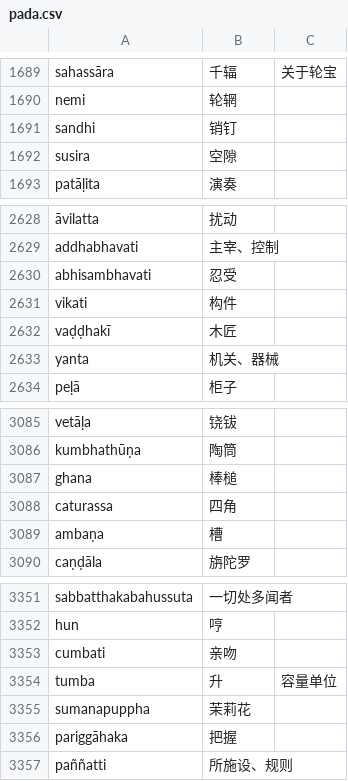
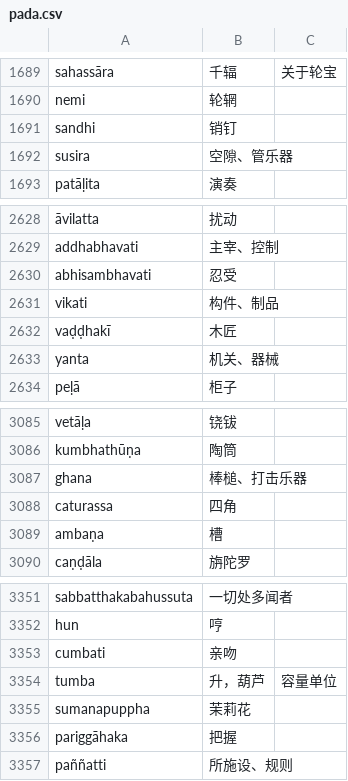
Before and after one commit to jhintr/nirutti, a CSV file: pada.csv, drawn as a sheet; only a part is shown, gaps mark what is left out; the diff covers the shown part only.

```diff
--- a/pada.csv
+++ b/pada.csv
@@ -1691,3 +1691,3 @@ nemi,轮辋,
 sandhi,销钉,
-susira,空隙,
+susira,空隙、管乐器,
 patāḷita,演奏,
@@ -2630,3 +2630,3 @@ addhabhavati,主宰、控制,
 abhisambhavati,忍受,
-vikati,构件,
+vikati,构件、制品,
 vaḍḍhakī,木匠,
@@ -3086,3 +3086,3 @@ vetāḷa,铙钹,
 kumbhathūṇa,陶筒,
-ghana,棒槌,
+ghana,棒槌、打击乐器,
 caturassa,四角,
@@ -3353,3 +3353,3 @@ hun,哼,
 cumbati,亲吻,
-tumba,升,容量单位
+tumba,升，葫芦,容量单位
 sumanapuppha,茉莉花,
```
Also changed, not shown: 17 added rows and 2 edited cells elsewhere in this file.
